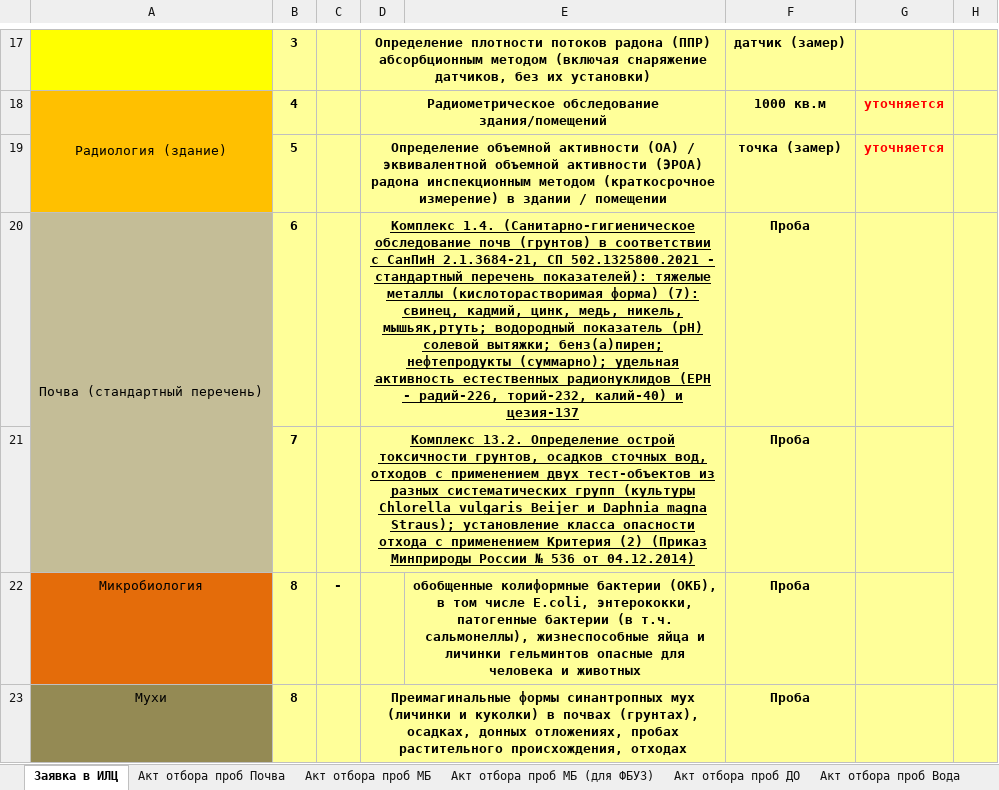
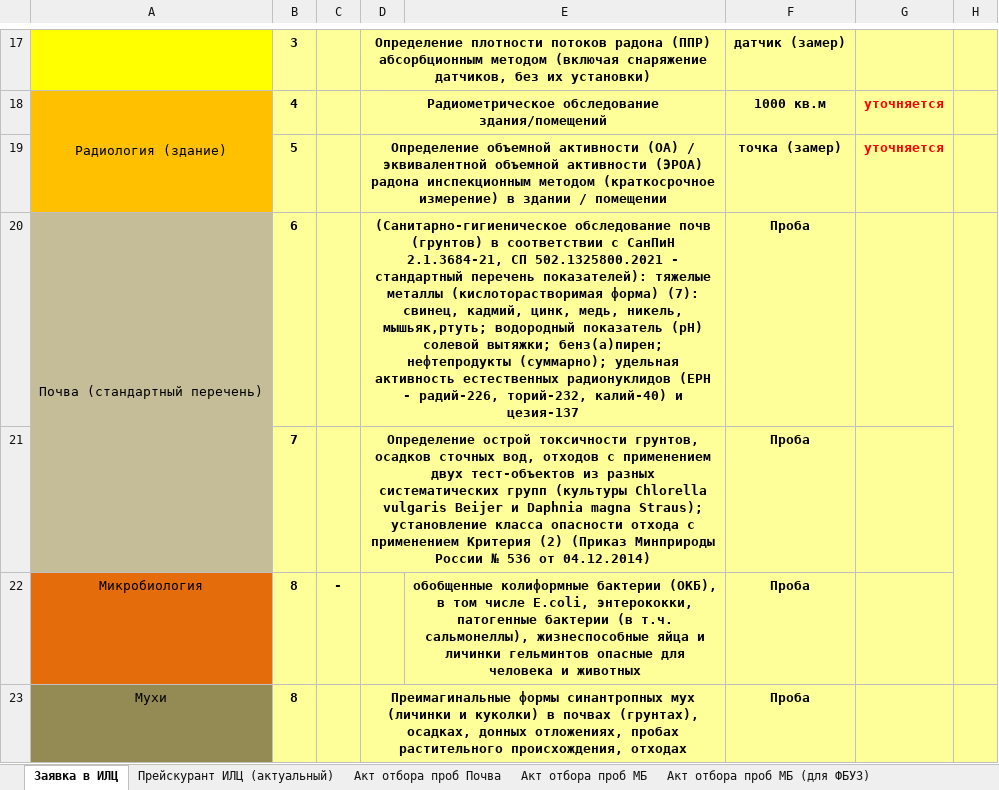
Before and after one commit to PlanTainCode/rei-polevie, an Excel workbook: apps/api/templates/Задание ПБ2-шб.xlsx, sheet Заявка в ИЛЦ, drawn as a sheet; only a part is shown, gaps mark what is left out; values as stored, in another font and other column widths than the file's, no borders; the diff covers the shown part only; the diff names each change by its address in the sheet, - before the commit and + after, or states it on an @@ line.

```diff
--- a/apps/api/templates/Задание ПБ2-шб.xlsx (sheet Заявка в ИЛЦ)
+++ b/apps/api/templates/Задание ПБ2-шб.xlsx (sheet Заявка в ИЛЦ)
+sheet tab: Прейскурант ИЛЦ (актуальный)
-D20: Комплекс 1.4. (Санитарно-гигиеническое обследование…
+D20: (Санитарно-гигиеническое обследование…
-D20:D21 underline: on
+D20:D21 underline: off
-D21: Комплекс 13.2. Определение острой…
+D21: Определение острой…
```
Also changed, not shown: 2 edited cells and cell formats elsewhere in this sheet, sheet БОП ДО, sheet БОП, sheet БОП Вода, sheet БОП БАК, sheet БОП МБ, sheet Акт отбора проб МБ (для ФБУЗ), 8 more sheets, charts or pictures, 29 other files.
